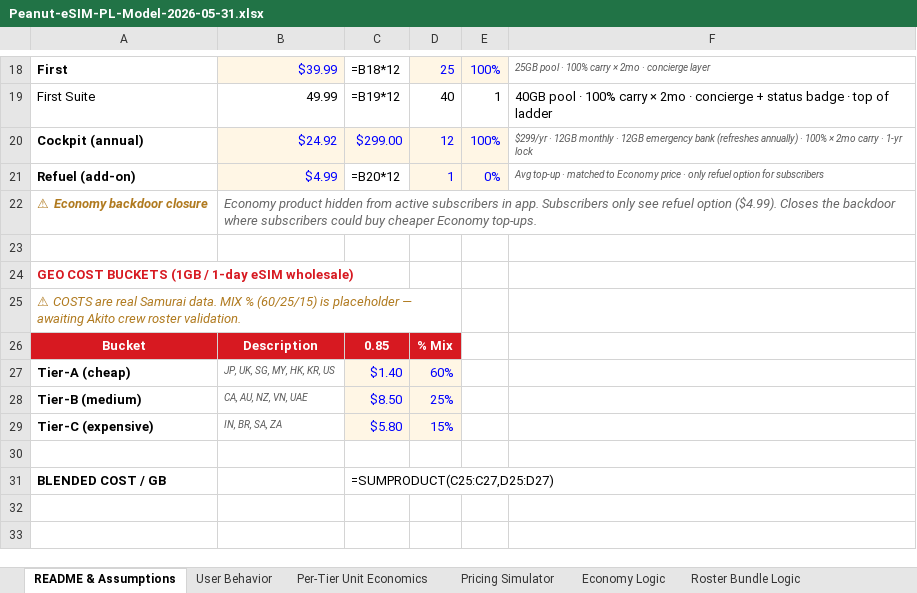
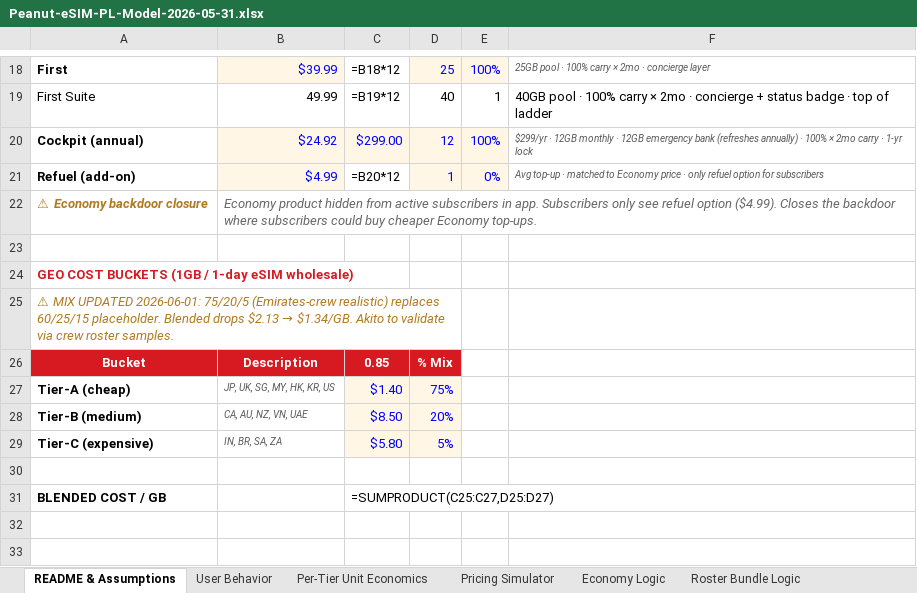
Before and after one commit to peanut-e-sim/peanut-esim-business-overview, an Excel workbook: docs/downloads/Peanut-eSIM-PL-Model-2026-05-31.xlsx, sheet README & Assumptions, drawn as a sheet; only a part is shown, gaps mark what is left out; values as stored, in another font and other column widths than the file's, no borders; formulas without a stored value are shown as written; the diff names each change by its address in the sheet, - before the commit and + after, or states it on an @@ line.

```diff
--- a/docs/downloads/Peanut-eSIM-PL-Model-2026-05-31.xlsx (sheet README & Assumptions)
+++ b/docs/downloads/Peanut-eSIM-PL-Model-2026-05-31.xlsx (sheet README & Assumptions)
@@ A25: ⚠ COSTS are real Samurai data. MIX % (60/25/15) is placeholder — awaiting Akito crew roster validation. → ⚠ MIX UPDATED 2026-06-01: 75/20/5 (Emirates-crew realistic) replaces 60/25/15 placeholder. Blended drops $2.13 → $1.34/GB. Akito to validate via crew roster samples. @@
-D27: 60%
+D27: 75%
-D28: 25%
+D28: 20%
-D29: 15%
+D29: 5%
```
